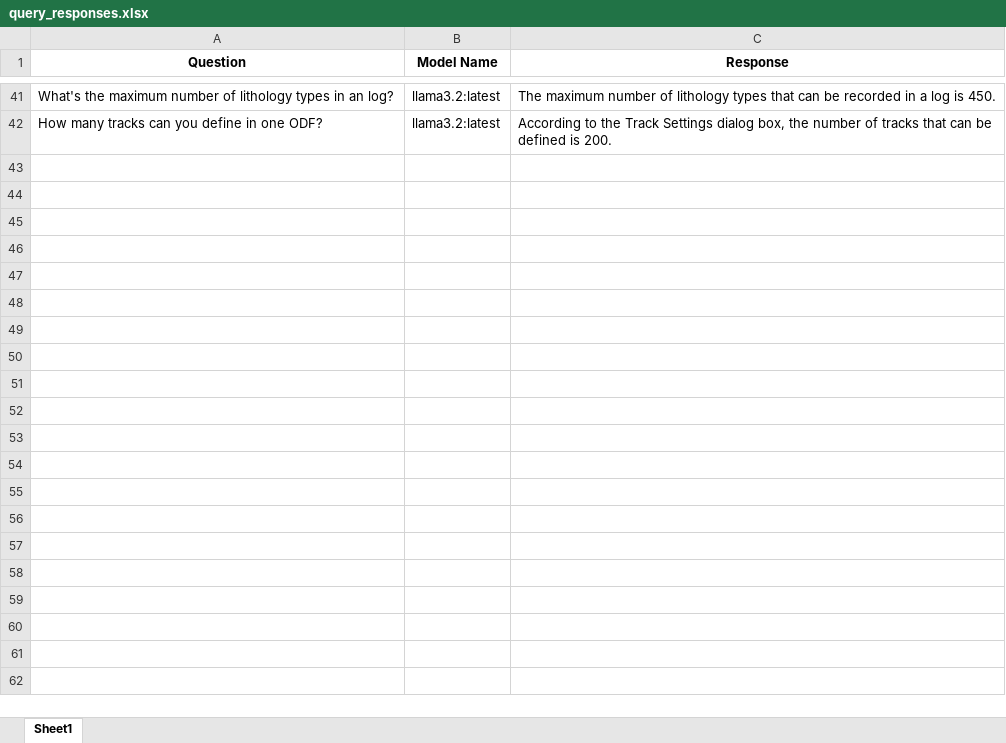
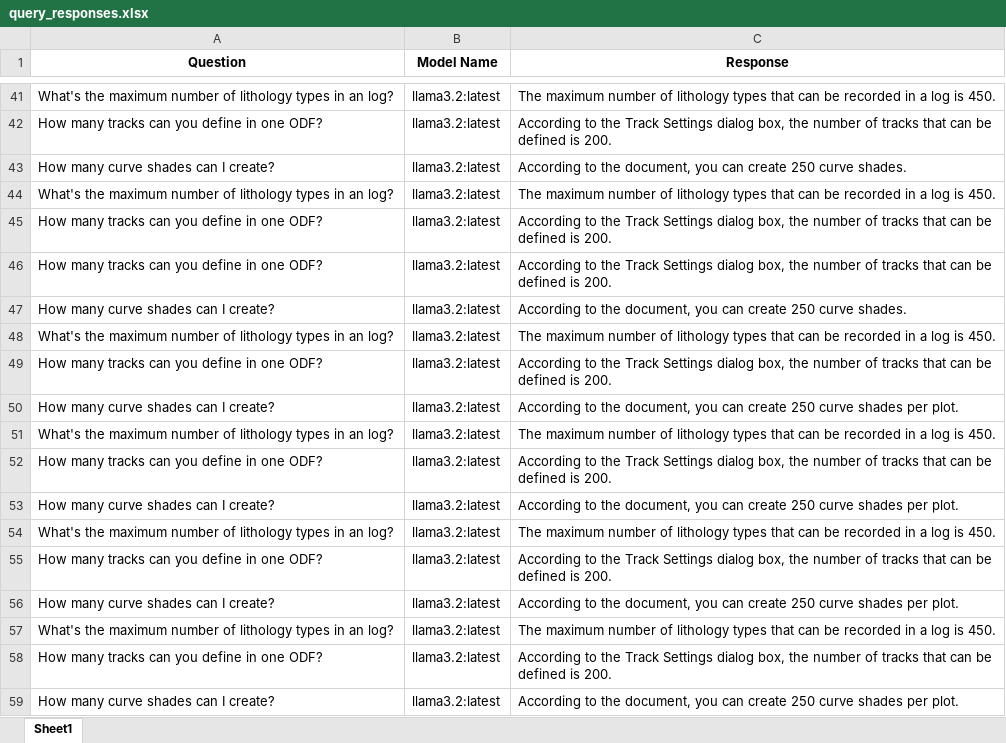
Before and after one commit to hlin-0420/GEO-bot-prototype, an Excel workbook: Data/query_responses.xlsx, sheet Sheet1, drawn as a sheet; only a part is shown, gaps mark what is left out; values as stored, in another font and other column widths than the file's, no borders; the diff names each change by its address in the sheet, - before the commit and + after, or states it on an @@ line.

Commit message:
Response Formatting - 28 02 25
Enabled the model to think through the questions one by one -> answer each of them sequentially from an uploaded file.

```diff
--- a/Data/query_responses.xlsx (sheet Sheet1)
+++ b/Data/query_responses.xlsx (sheet Sheet1)
+row 43: How many curve shades can I create? | llama3.2:latest | According to the document, you can create 250 curve shades.
+row 44: What's the maximum number of lithology types in an log? | llama3.2:latest | The maximum number of lithology types that can be recorded in a log is 450.
+row 45: How many tracks can you define in one ODF? | llama3.2:latest | According to the Track Settings dialog box, the number of tracks that can be defined is 200.
+row 46: How many tracks can you define in one ODF? | llama3.2:latest | According to the Track Settings dialog box, the number of tracks that can be defined is 200.
+row 47: How many curve shades can I create? | llama3.2:latest | According to the document, you can create 250 curve shades.
+row 48: What's the maximum number of lithology types in an log? | llama3.2:latest | The maximum number of lithology types that can be recorded in a log is 450.
+row 49: How many tracks can you define in one ODF? | llama3.2:latest | According to the Track Settings dialog box, the number of tracks that can be defined is 200.
+row 50: How many curve shades can I create? | llama3.2:latest | According to the document, you can create 250 curve shades per plot.
+row 51: What's the maximum number of lithology types in an log? | llama3.2:latest | The maximum number of lithology types that can be recorded in a log is 450.
+row 52: How many tracks can you define in one ODF? | llama3.2:latest | According to the Track Settings dialog box, the number of tracks that can be defined is 200.
+row 53: How many curve shades can I create? | llama3.2:latest | According to the document, you can create 250 curve shades per plot.
+row 54: What's the maximum number of lithology types in an log? | llama3.2:latest | The maximum number of lithology types that can be recorded in a log is 450.
+row 55: How many tracks can you define in one ODF? | llama3.2:latest | According to the Track Settings dialog box, the number of tracks that can be defined is 200.
+row 56: How many curve shades can I create? | llama3.2:latest | According to the document, you can create 250 curve shades per plot.
+row 57: What's the maximum number of lithology types in an log? | llama3.2:latest | The maximum number of lithology types that can be recorded in a log is 450.
+row 58: How many tracks can you define in one ODF? | llama3.2:latest | According to the Track Settings dialog box, the number of tracks that can be defined is 200.
+row 59: How many curve shades can I create? | llama3.2:latest | According to the document, you can create 250 curve shades per plot.
```
Also changed, not shown: 3 other files.
